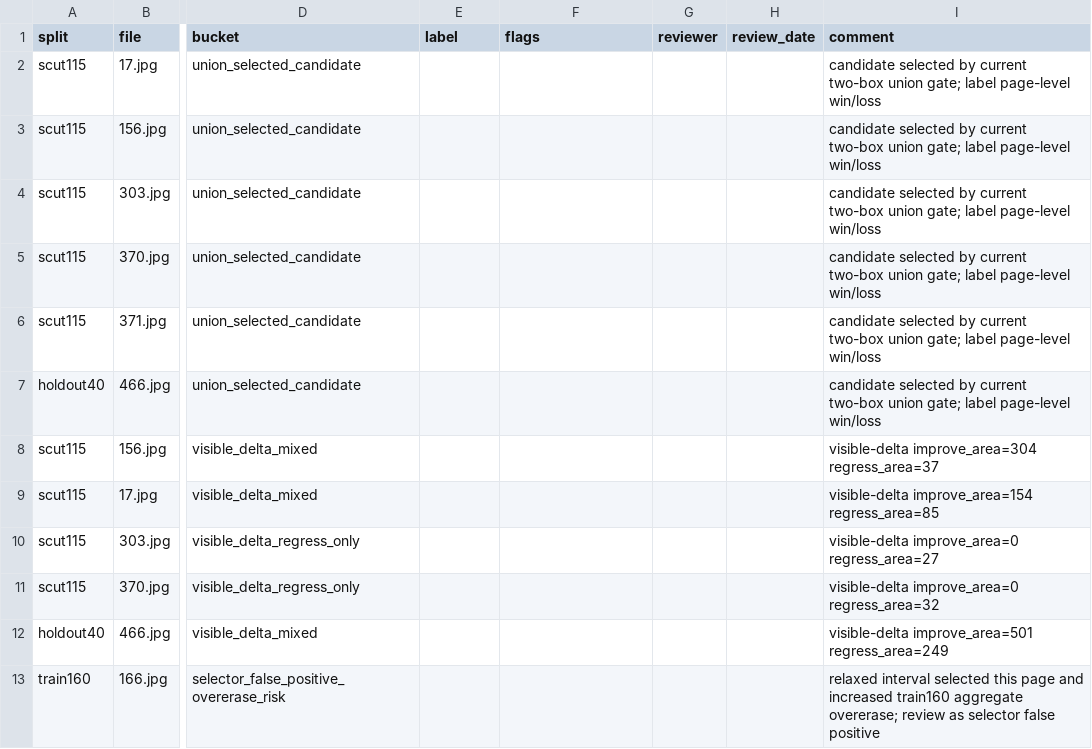
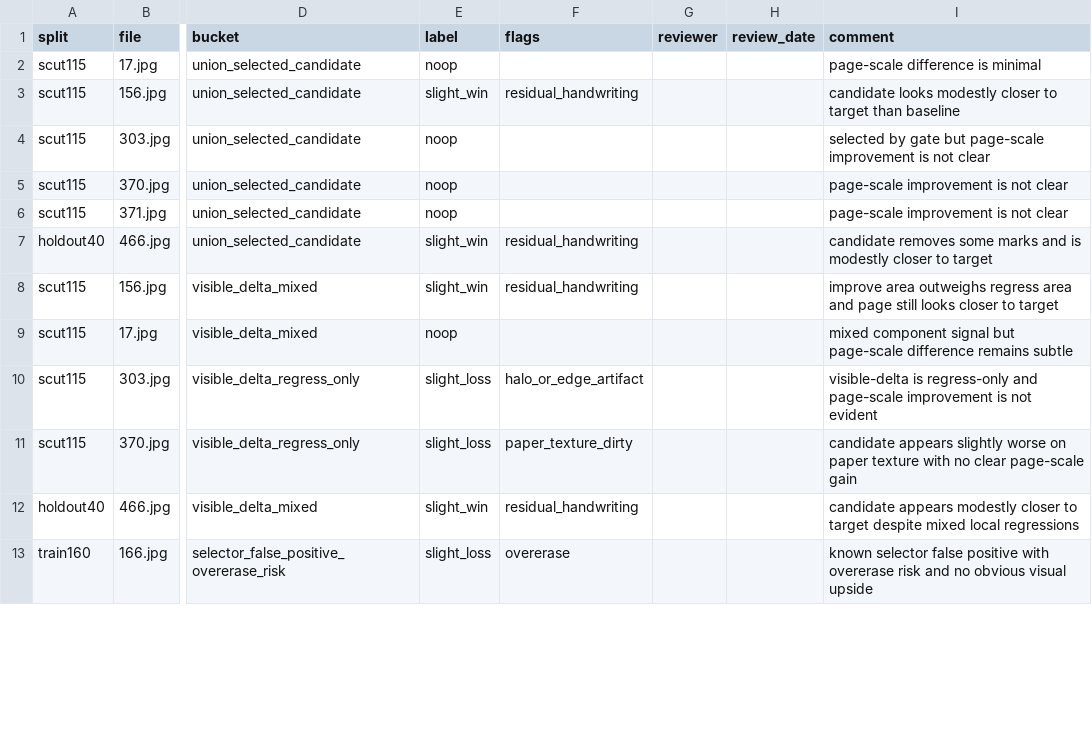
Before and after one commit to kexuejin/ensexam-gan, a CSV file: docs/product-quality-labels.csv, drawn as a sheet; only a part is shown, gaps mark what is left out; the diff covers the shown part only; the diff names each change by its address in the sheet, - before the commit and + after, or states it on an @@ line.

Commit message:
Seed initial product-quality labels
The first product-quality review pass now has enough page-level labels to distinguish safe no-ops, modest wins, and selector false positives. Commit the initial labels so future candidate discussions can reference bucket-level visual outcomes instead of only aggregate metrics.\n\nConstraint: Labels are intentionally conservative and remain incomplete for the correction-fluid bucket.\nRejected: Wait for every page before recording labels | the current labels already separate union no-ops from modest wins and train160 false positives.\nConfidence: medium\nScope-risk: narrow\nDirective: Treat these as seed labels; revise individual rows if later zoomed review contradicts the page-scale judgment.\nTested: Re-ran summarize_product_quality_labels.py; pending labels reduced to the single whiteout TODO row; git diff --check.\nNot-tested: Zoomed crop review for every labeled row.

```diff
--- a/docs/product-quality-labels.csv
+++ b/docs/product-quality-labels.csv
-E2 (label): (empty)
+E2 (label): noop
-I2 (comment): candidate selected by current two-box union gate; label page-level win/loss
+I2 (comment): page-scale difference is minimal
-E3 (label): (empty)
+E3 (label): slight_win
-F3 (flags): (empty)
+F3 (flags): residual_handwriting
-I3 (comment): candidate selected by current two-box union gate; label page-level win/loss
+I3 (comment): candidate looks modestly closer to target than baseline
-E4:E6 (label): (empty)
+E4:E6 (label): noop
-I4 (comment): candidate selected by current two-box union gate; label page-level win/loss
+I4 (comment): selected by gate but page-scale improvement is not clear
-I5:I6 (comment): candidate selected by current two-box union gate; label page-level win/loss
+I5:I6 (comment): page-scale improvement is not clear
-E7:E8 (label): (empty)
+E7:E8 (label): slight_win
-F7:F8 (flags): (empty)
+F7:F8 (flags): residual_handwriting
-I7 (comment): candidate selected by current two-box union gate; label page-level win/loss
+I7 (comment): candidate removes some marks and is modestly closer to target
-I8 (comment): visible-delta improve_area=304 regress_area=37
+I8 (comment): improve area outweighs regress area and page still looks closer to target
-E9 (label): (empty)
+E9 (label): noop
-I9 (comment): visible-delta improve_area=154 regress_area=85
+I9 (comment): mixed component signal but page-scale difference remains subtle
-E10:E11 (label): (empty)
+E10:E11 (label): slight_loss
-F10 (flags): (empty)
+F10 (flags): halo_or_edge_artifact
-I10 (comment): visible-delta improve_area=0 regress_area=27
+I10 (comment): visible-delta is regress-only and page-scale improvement is not evident
-F11 (flags): (empty)
+F11 (flags): paper_texture_dirty
-I11 (comment): visible-delta improve_area=0 regress_area=32
+I11 (comment): candidate appears slightly worse on paper texture with no clear page-scale gain
-E12 (label): (empty)
+E12 (label): slight_win
-F12 (flags): (empty)
+F12 (flags): residual_handwriting
-I12 (comment): visible-delta improve_area=501 regress_area=249
+I12 (comment): candidate appears modestly closer to target despite mixed local regressions
-E13 (label): (empty)
+E13 (label): slight_loss
-F13 (flags): (empty)
+F13 (flags): overerase
-I13 (comment): relaxed interval selected this page and increased train160 aggregate overerase; review as selector false positive
+I13 (comment): known selector false positive with overerase risk and no obvious visual upside
```
Also changed, not shown: 36 edited cells elsewhere in this file.
